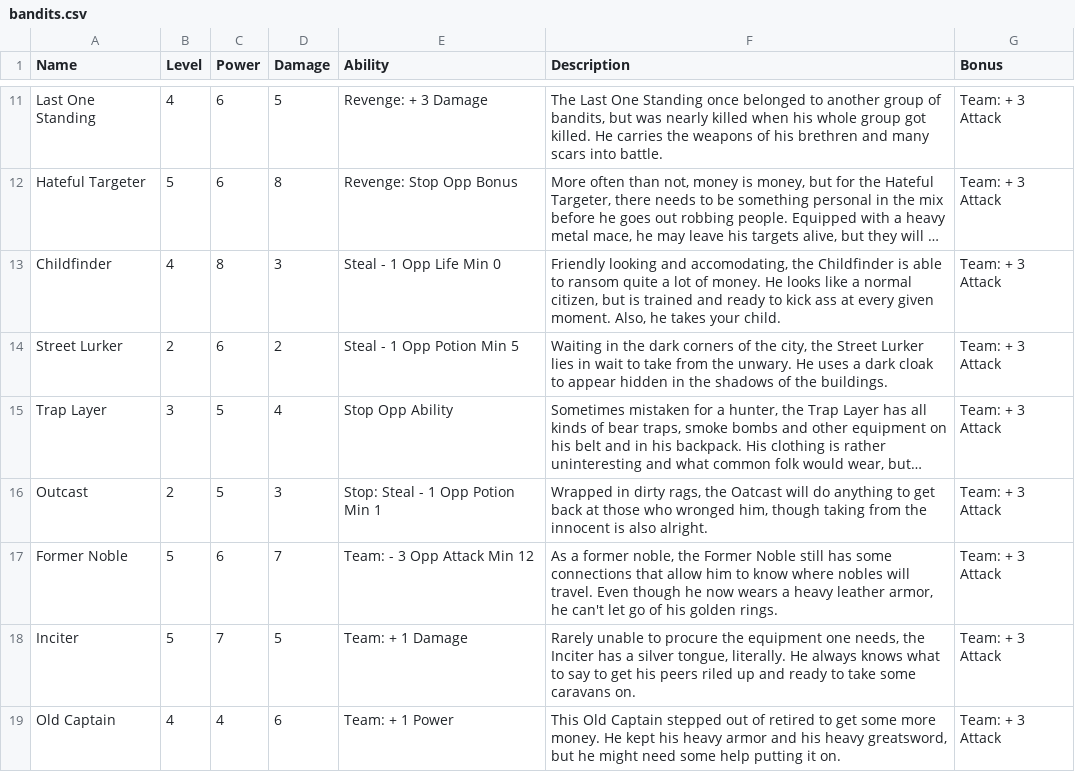
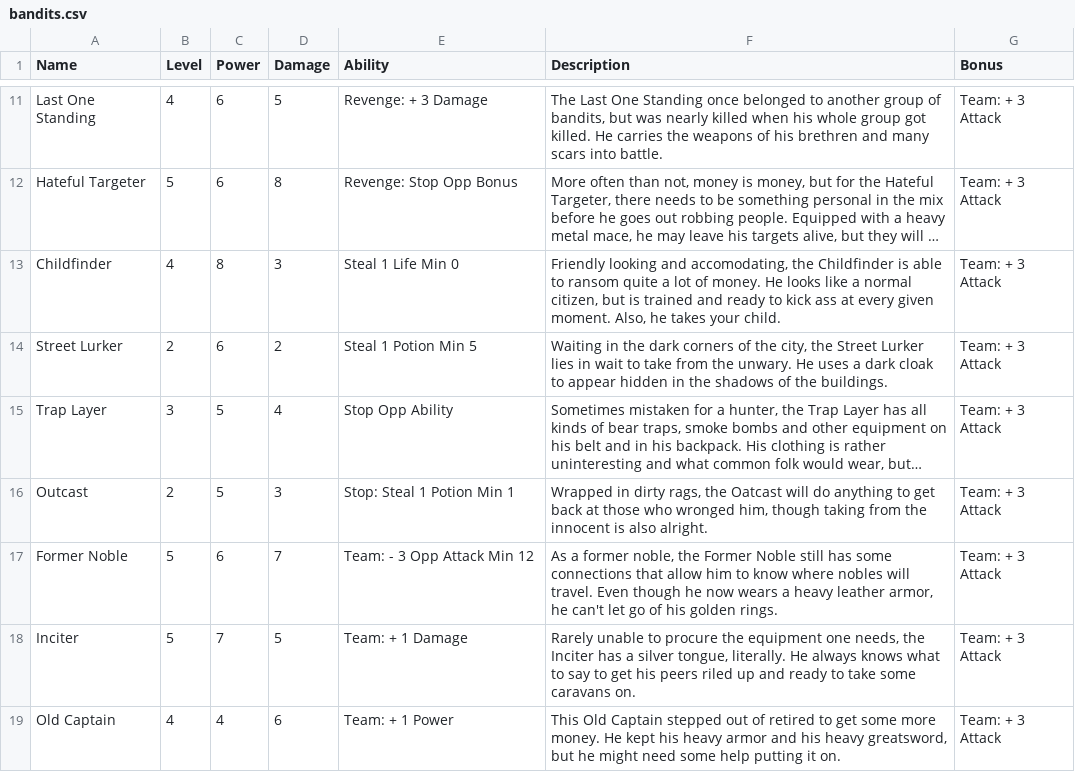
Before and after one commit to MadeOfJelly/solanaceae_vcg, a CSV file: res/bandits.csv, drawn as a sheet; only a part is shown, gaps mark what is left out; long unchanged cells end in …; the diff names each change by its address in the sheet, - before the commit and + after, or states it on an @@ line.

```diff
--- a/res/bandits.csv
+++ b/res/bandits.csv
-E13 (Ability): Steal - 1 Opp Life Min 0
+E13 (Ability): Steal 1 Life Min 0
-E14 (Ability): Steal - 1 Opp Potion Min 5
+E14 (Ability): Steal 1 Potion Min 5
-E16 (Ability): Stop: Steal - 1 Opp Potion Min 1
+E16 (Ability): Stop: Steal 1 Potion Min 1
```
Also changed, not shown: res/aberrations.csv, res/cultists.csv, 8 other files.
